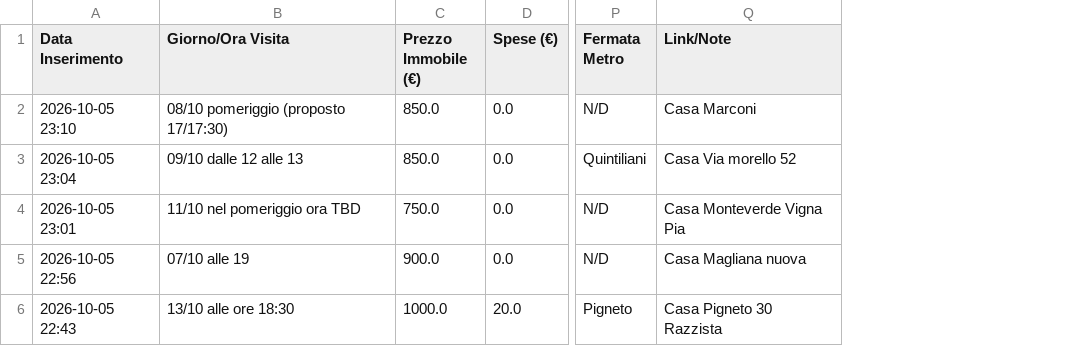
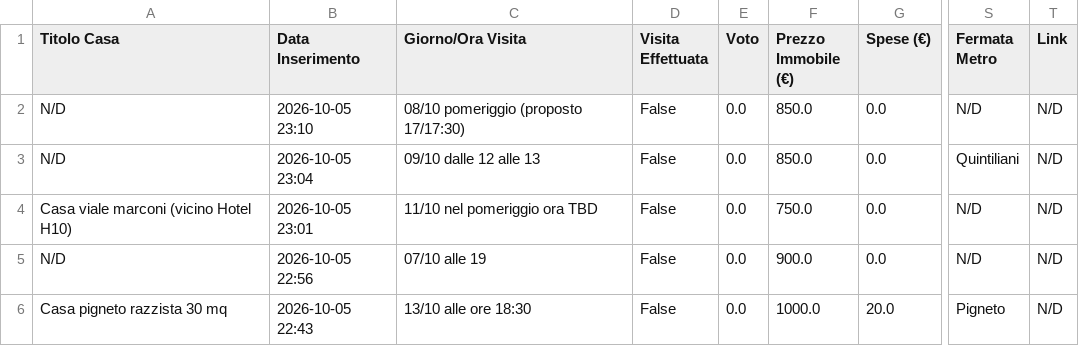
Before and after one commit to Nitrowarrior98/Case_in_affitto, a CSV file: case_in_affitto.csv, drawn as a sheet; only a part is shown, gaps mark what is left out; removed rows and columns are numbered as before the commit, all else as after; the diff names each change by its address in the sheet, - before the commit and + after, or states it on an @@ line.

Commit message:
Aggiornamento catalogo 2026-10-06 08:48

```diff
--- a/case_in_affitto.csv
+++ b/case_in_affitto.csv
+column A (Titolo Casa), rows 2-6: N/D | N/D | Casa viale marconi (vicino Hotel H10) | N/D | Casa pigneto razzista 30 mq
+column D (Visita Effettuata), rows 2-6: all False
+column E (Voto), rows 2-6: all 0.0
-column Q (Link/Note), rows 2-6: Casa Marconi | Casa Via morello 52 | Casa Monteverde Vigna Pia | Casa Magliana nuova | Casa Pigneto 30 Razzista
+column T (Link), rows 2-6: all N/D
```
